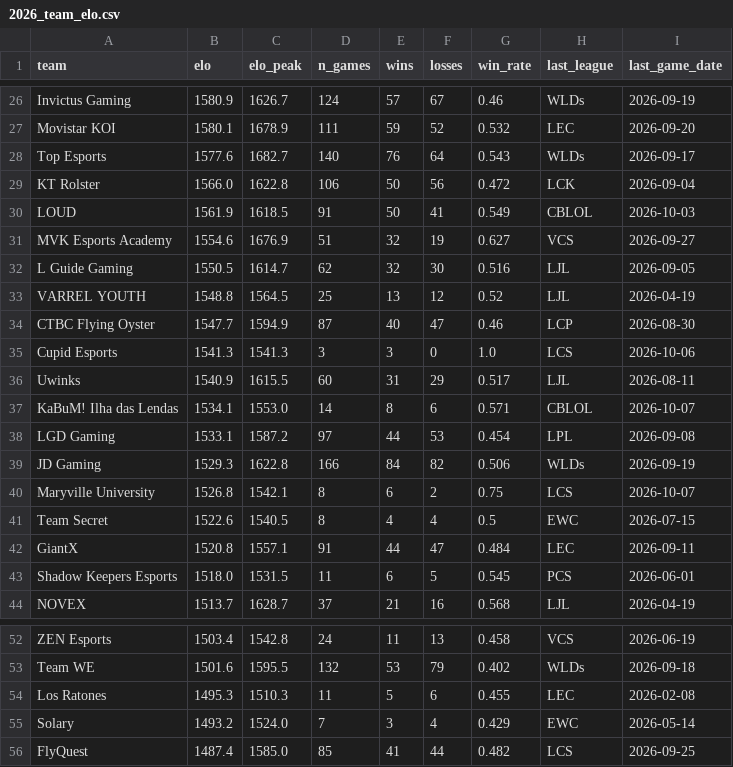
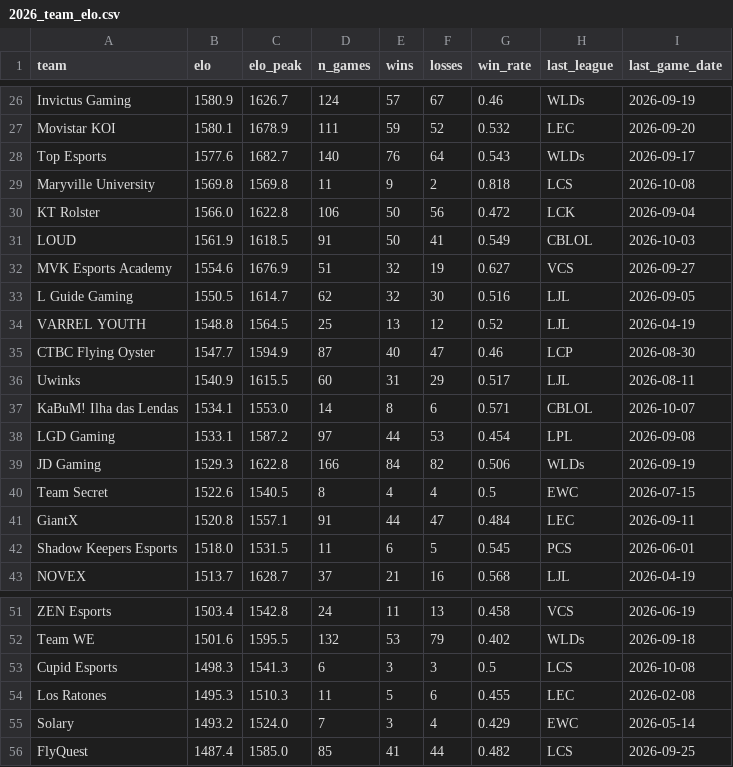
Before and after one commit to zackaids/league-predictor, a CSV file: data/processed/2026_team_elo.csv, drawn as a sheet; only a part is shown, gaps mark what is left out.

```diff
--- a/data/processed/2026_team_elo.csv
+++ b/data/processed/2026_team_elo.csv
@@ -28,2 +28,3 @@ Movistar KOI,1580.1,1678.9,111,59,52,0.532,LEC,2026-09-20
 Top Esports,1577.6,1682.7,140,76,64,0.543,WLDs,2026-09-17
+Maryville University,1569.8,1569.8,11,9,2,0.818,LCS,2026-10-08
 KT Rolster,1566.0,1622.8,106,50,56,0.472,LCK,2026-09-04
@@ -34,3 +35,2 @@ VARREL YOUTH,1548.8,1564.5,25,13,12,0.52,LJL,2026-04-19
 CTBC Flying Oyster,1547.7,1594.9,87,40,47,0.46,LCP,2026-08-30
-Cupid Esports,1541.3,1541.3,3,3,0,1.0,LCS,2026-10-06
 Uwinks,1540.9,1615.5,60,31,29,0.517,LJL,2026-08-11
@@ -39,3 +39,2 @@ LGD Gaming,1533.1,1587.2,97,44,53,0.454,LPL,2026-09-08
 JD Gaming,1529.3,1622.8,166,84,82,0.506,WLDs,2026-09-19
-Maryville University,1526.8,1542.1,8,6,2,0.75,LCS,2026-10-07
 Team Secret,1522.6,1540.5,8,4,4,0.5,EWC,2026-07-15
@@ -53,2 +52,3 @@ ZEN Esports,1503.4,1542.8,24,11,13,0.458,VCS,2026-06-19
 Team WE,1501.6,1595.5,132,53,79,0.402,WLDs,2026-09-18
+Cupid Esports,1498.3,1541.3,6,3,3,0.5,LCS,2026-10-08
 Los Ratones,1495.3,1510.3,11,5,6,0.455,LEC,2026-02-08
```
Also changed, not shown: data/processed/2026_series.csv, 5 other files.
